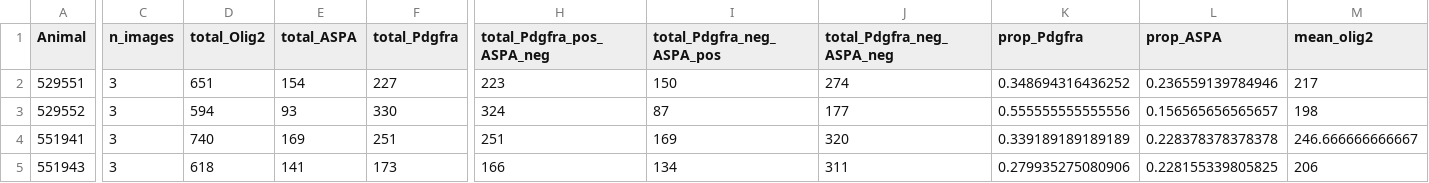
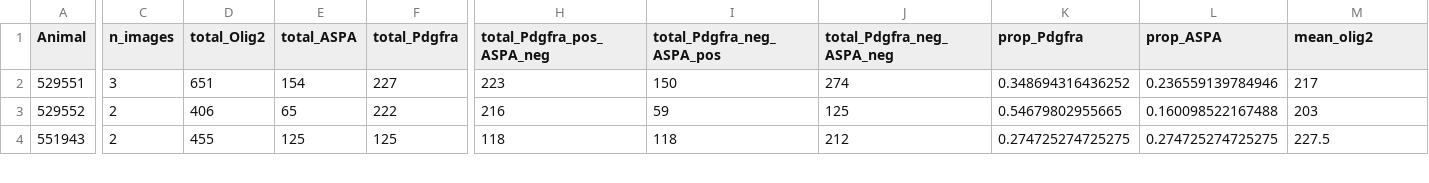
Before and after one commit to gracerichardson24/20251021_Ctnnd2_MBP_Bcas1_Pdgfra_ASPA_analysis, a CSV file: animal_frame_ASPAPdgfra.csv, drawn as a sheet; only a part is shown, gaps mark what is left out; removed rows and columns are numbered as before the commit, all else as after; rows hold the shown columns only; the diff covers the shown part only; the diff names each change by its address in the sheet, - before the commit and + after, or states it on an @@ line.

```diff
--- a/animal_frame_ASPAPdgfra.csv
+++ b/animal_frame_ASPAPdgfra.csv
-C3 (n_images): 3
+C3 (n_images): 2
-D3 (total_Olig2): 594
+D3 (total_Olig2): 406
-E3 (total_ASPA): 93
+E3 (total_ASPA): 65
-F3 (total_Pdgfra): 330
+F3 (total_Pdgfra): 222
-H3 (total_Pdgfra_pos_ASPA_neg): 324
+H3 (total_Pdgfra_pos_ASPA_neg): 216
-I3 (total_Pdgfra_neg_ASPA_pos): 87
+I3 (total_Pdgfra_neg_ASPA_pos): 59
-J3 (total_Pdgfra_neg_ASPA_neg): 177
+J3 (total_Pdgfra_neg_ASPA_neg): 125
-K3 (prop_Pdgfra): 0.555555555555556
+K3 (prop_Pdgfra): 0.54679802955665
-L3 (prop_ASPA): 0.156565656565657
+L3 (prop_ASPA): 0.160098522167488
-M3 (mean_olig2): 198
+M3 (mean_olig2): 203
-row 4: 551941 | 3 | 740 | 169 | 251 | 251 | 169 | 320 | 0.339189189189189 | 0.228378378378378 | 246.666666666667
-C4 (n_images): 3
+C4 (n_images): 2
-D4 (total_Olig2): 618
+D4 (total_Olig2): 455
-E4 (total_ASPA): 141
+E4 (total_ASPA): 125
-F4 (total_Pdgfra): 173
+F4 (total_Pdgfra): 125
-H4 (total_Pdgfra_pos_ASPA_neg): 166
+H4 (total_Pdgfra_pos_ASPA_neg): 118
-I4 (total_Pdgfra_neg_ASPA_pos): 134
+I4 (total_Pdgfra_neg_ASPA_pos): 118
-J4 (total_Pdgfra_neg_ASPA_neg): 311
+J4 (total_Pdgfra_neg_ASPA_neg): 212
-K4 (prop_Pdgfra): 0.279935275080906
+K4 (prop_Pdgfra): 0.274725274725275
-L4 (prop_ASPA): 0.228155339805825
+L4 (prop_ASPA): 0.274725274725275
-M4 (mean_olig2): 206
+M4 (mean_olig2): 227.5
```
Also changed, not shown: 103 edited cells elsewhere in this file, imageframe_combined_detections_ASPAPdgra.csv, 13 other files.
